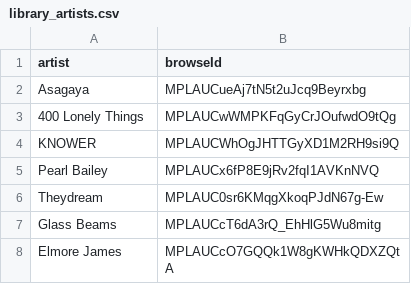
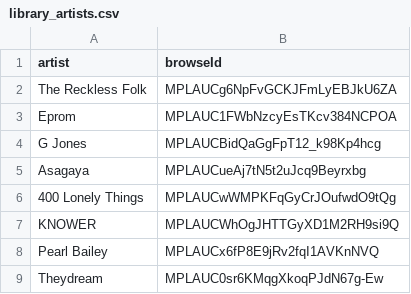
Before and after one commit to jwenerd/ytm-dl, a CSV file: output/library_artists.csv, drawn as a sheet; only a part is shown; the shorter side is filled out with more unchanged rows; the diff names each change by its address in the sheet, - before the commit and + after, or states it on an @@ line.

```diff
--- a/output/library_artists.csv
+++ b/output/library_artists.csv
+row 2: The Reckless Folk | MPLAUCg6NpFvGCKJFmLyEBJkU6ZA
+row 3: Eprom | MPLAUC1FWbNzcyEsTKcv384NCPOA
+row 4: G Jones | MPLAUCBidQaGgFpT12_k98Kp4hcg
```
Also changed, not shown: output/library_albums.csv, output/library_subscriptions.csv, 5 other files.
